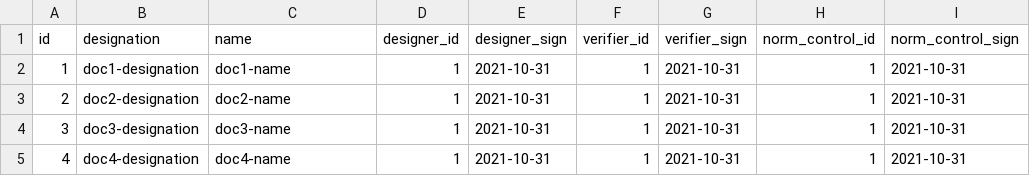
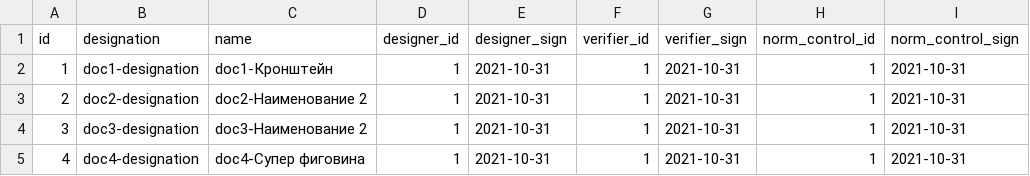
Before and after one commit to Pushkov/ProjectPlanner, a CSV file: app/src/main/resources/db/changelog/data/document.csv, drawn as a sheet; only a part is shown; the diff names each change by its address in the sheet, - before the commit and + after, or states it on an @@ line.

Commit message:
bad change initial data in DOCUMENT

```diff
--- a/app/src/main/resources/db/changelog/data/document.csv
+++ b/app/src/main/resources/db/changelog/data/document.csv
-C2 (name): doc1-name
+C2 (name): doc1-Кронштейн
-C3 (name): doc2-name
+C3 (name): doc2-Наименование 2
-C4 (name): doc3-name
+C4 (name): doc3-Наименование 2
-C5 (name): doc4-name
+C5 (name): doc4-Супер фиговина
```
